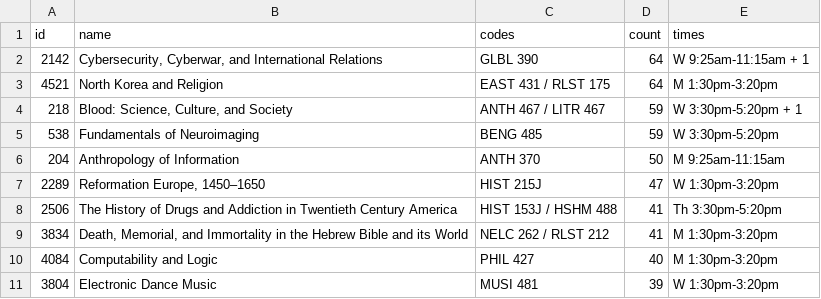
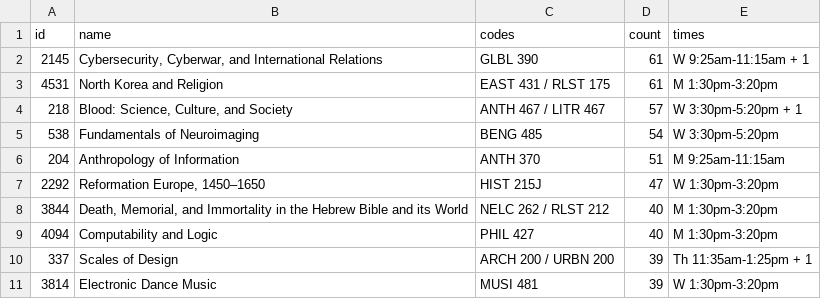
Before and after one commit to yaledailynews/ydntech.github.io, a CSV file: public_projects/popular_courses_202201/data/seminars.csv, drawn as a sheet.

```diff
--- a/public_projects/popular_courses_202201/data/seminars.csv
+++ b/public_projects/popular_courses_202201/data/seminars.csv
@@ -1,11 +1,11 @@
 id,name,codes,count,times
-2142,"Cybersecurity, Cyberwar, and International Relations",GLBL 390,64,W 9:25am-11:15am + 1
-4521,North Korea and Religion,EAST 431 / RLST 175,64,M 1:30pm-3:20pm
-218,"Blood: Science, Culture, and Society",ANTH 467 / LITR 467,59,W 3:30pm-5:20pm + 1
-538,Fundamentals of Neuroimaging,BENG 485,59,W 3:30pm-5:20pm
-204,Anthropology of Information,ANTH 370,50,M 9:25am-11:15am
-2289,"Reformation Europe, 1450–1650",HIST 215J,47,W 1:30pm-3:20pm
-2506,The History of Drugs and Addiction in Twentieth Century America,HIST 153J / HSHM 488,41,Th 3:30pm-5:20pm
-3834,"Death, Memorial, and Immortality in the Hebrew Bible and its World",NELC 262 / RLST 212,41,M 1:30pm-3:20pm
-4084,Computability and Logic,PHIL 427,40,M 1:30pm-3:20pm
-3804,Electronic Dance Music,MUSI 481,39,W 1:30pm-3:20pm
+2145,"Cybersecurity, Cyberwar, and International Relations",GLBL 390,61,W 9:25am-11:15am + 1
+4531,North Korea and Religion,EAST 431 / RLST 175,61,M 1:30pm-3:20pm
+218,"Blood: Science, Culture, and Society",ANTH 467 / LITR 467,57,W 3:30pm-5:20pm + 1
+538,Fundamentals of Neuroimaging,BENG 485,54,W 3:30pm-5:20pm
+204,Anthropology of Information,ANTH 370,51,M 9:25am-11:15am
+2292,"Reformation Europe, 1450–1650",HIST 215J,47,W 1:30pm-3:20pm
+3844,"Death, Memorial, and Immortality in the Hebrew Bible and its World",NELC 262 / RLST 212,40,M 1:30pm-3:20pm
+4094,Computability and Logic,PHIL 427,40,M 1:30pm-3:20pm
+337,Scales of Design,ARCH 200 / URBN 200,39,Th 11:35am-1:25pm + 1
+3814,Electronic Dance Music,MUSI 481,39,W 1:30pm-3:20pm
```
Also changed, not shown: public_projects/popular_courses_202201/data/most_shopped.csv, public_projects/popular_courses_202201/data/trending.csv.
